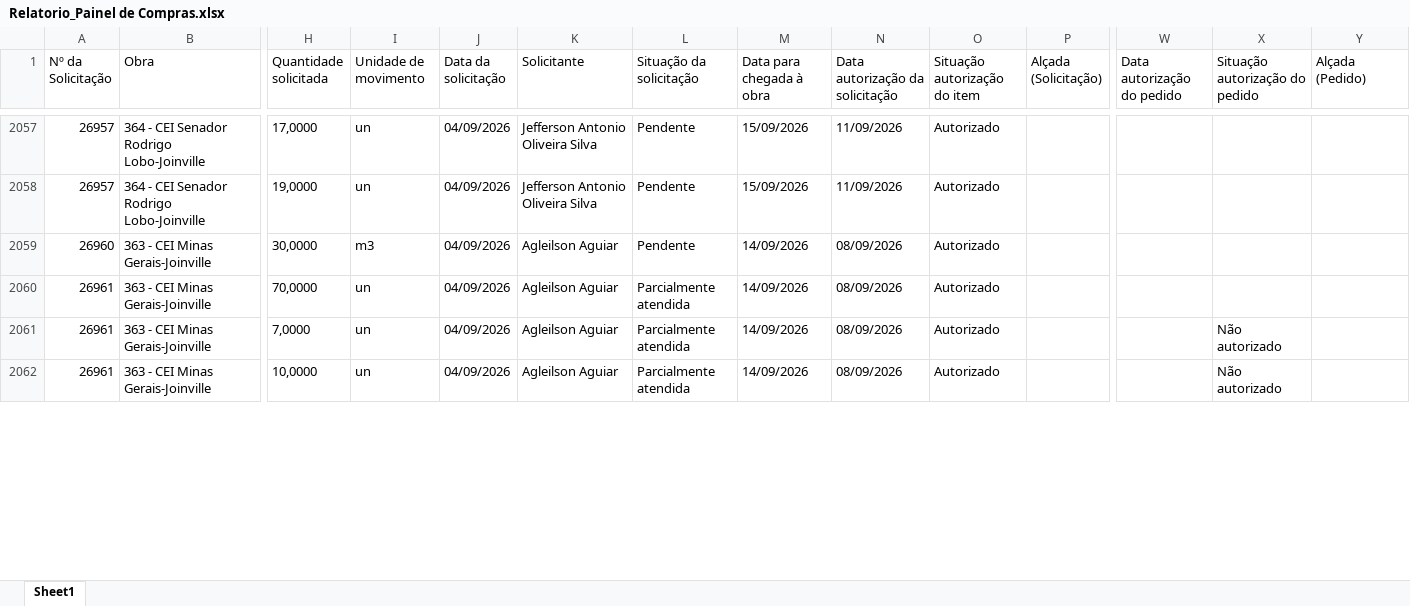
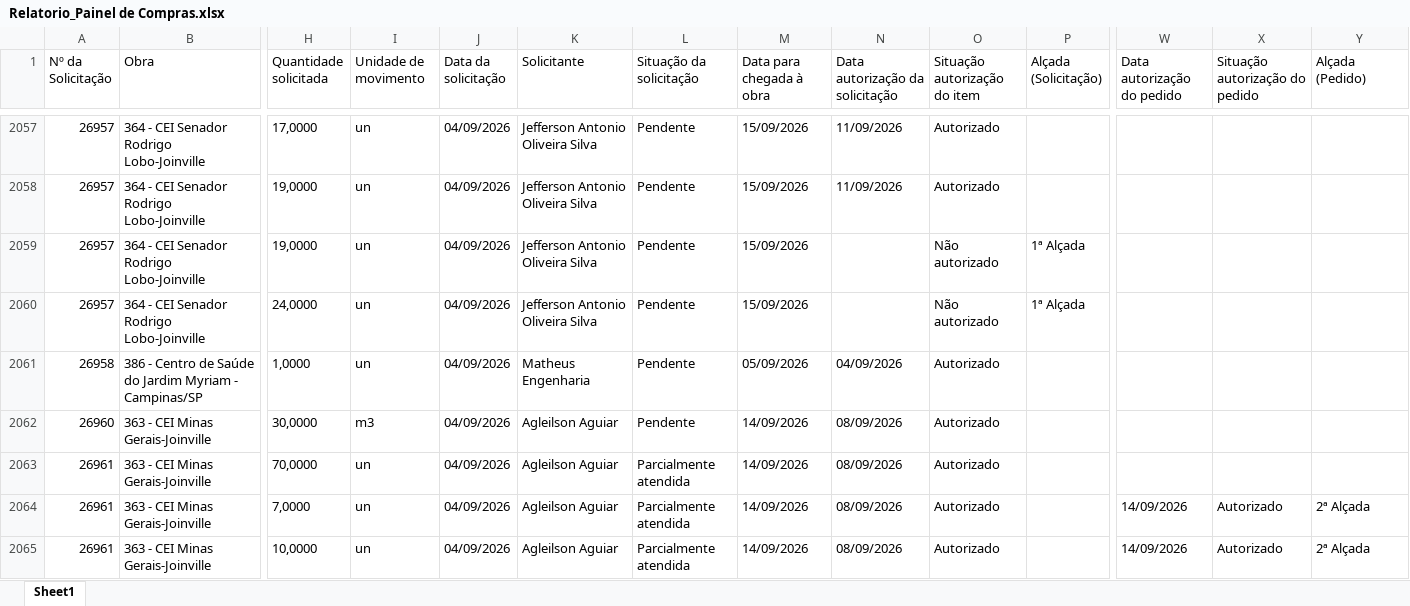
Before and after one commit to vicentecosantos/painel_de_compras_or, an Excel workbook: Relatorio_Painel de Compras.xlsx, sheet Sheet1, drawn as a sheet; only a part is shown, gaps mark what is left out; values as stored, in another font and other column widths than the file's, no borders; addresses are those after the commit; rows hold the shown columns only; the diff covers the shown part only; the diff names each change by its address in the sheet, - before the commit and + after, or states it on an @@ line.

```diff
--- a/Relatorio_Painel de Compras.xlsx (sheet Sheet1)
+++ b/Relatorio_Painel de Compras.xlsx (sheet Sheet1)
+row 2059: 26957 | 364 - CEI Senador Rodrigo Lobo-Joinville | 19,0000 | un | 04/09/2026 | Jefferson Antonio Oliveira Silva | Pendente | 15/09/2026 |  | Não autorizado | 1ª Alçada
+row 2060: 26957 | 364 - CEI Senador Rodrigo Lobo-Joinville | 24,0000 | un | 04/09/2026 | Jefferson Antonio Oliveira Silva | Pendente | 15/09/2026 |  | Não autorizado | 1ª Alçada
+row 2061: 26958 | 386 - Centro de Saúde do Jardim Myriam - Campinas/SP | 1,0000 | un | 04/09/2026 | Matheus Engenharia | Pendente | 05/09/2026 | 04/09/2026 | Autorizado
-W2064:W2065 (Data autorização do pedido): (empty)
+W2064:W2065 (Data autorização do pedido): 14/09/2026
-X2064:X2065 (Situação autorização do pedido): Não autorizado
+X2064:X2065 (Situação autorização do pedido): Autorizado
-Y2064:Y2065 (Alçada (Pedido)): (empty)
+Y2064:Y2065 (Alçada (Pedido)): 2ª Alçada
```
Also changed, not shown: 51 added rows, 1 removed row and 435 edited cells elsewhere in this sheet.
